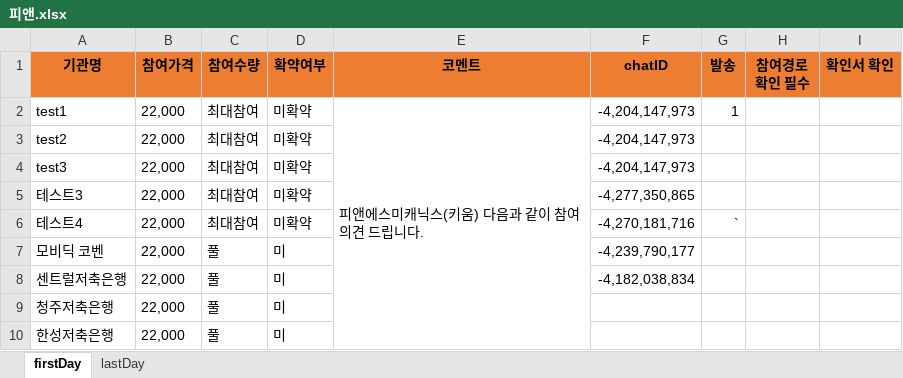
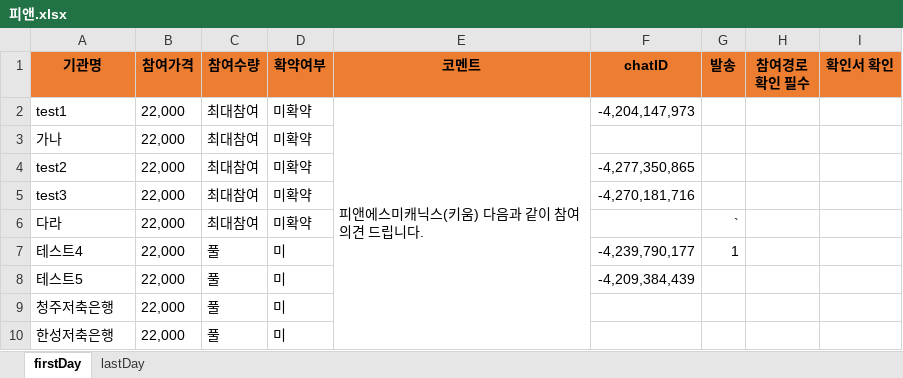
Before and after one commit to HUH99/mintProject, an Excel workbook: excel_files/피앤.xlsx, sheet firstDay, drawn as a sheet; only a part is shown; values as stored, in another font and other column widths than the file's, no borders; removed rows and columns are numbered as before the commit, all else as after; the diff names each change by its address in the sheet, - before the commit and + after, or states it on an @@ line.

```diff
--- a/excel_files/피앤.xlsx (sheet firstDay)
+++ b/excel_files/피앤.xlsx (sheet firstDay)
-G2 (발송): 1
+G2 (발송): (empty)
+row 3: 가나 | 22,000 | 최대참여 | 미확약
-F4 (chatID): -4,204,147,973
+F4 (chatID): -4,277,350,865
-F5 (chatID): -4,204,147,973
+F5 (chatID): -4,270,181,716
-row 5: 테스트3 | 22,000 | 최대참여 | 미확약 |  | -4,277,350,865
-A6 (기관명): 테스트4
+A6 (기관명): 다라
-F6 (chatID): -4,270,181,716
+F6 (chatID): (empty)
-A7 (기관명): 모비딕 코벤
+A7 (기관명): 테스트4
-G7 (발송): (empty)
+G7 (발송): 1
-A8 (기관명): 센트럴저축은행
+A8 (기관명): 테스트5
-F8 (chatID): -4,182,038,834
+F8 (chatID): -4,209,384,439
```
Also changed, not shown: 3 other files.
